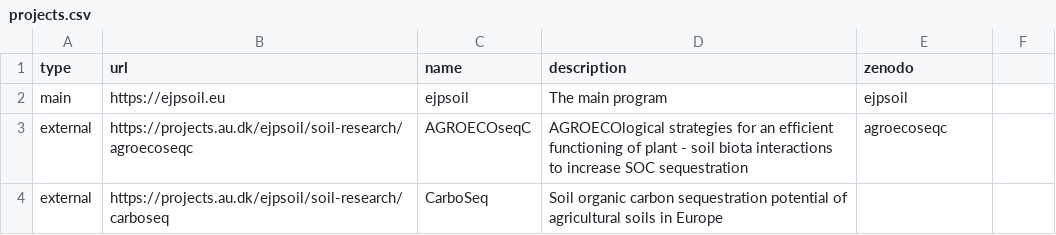
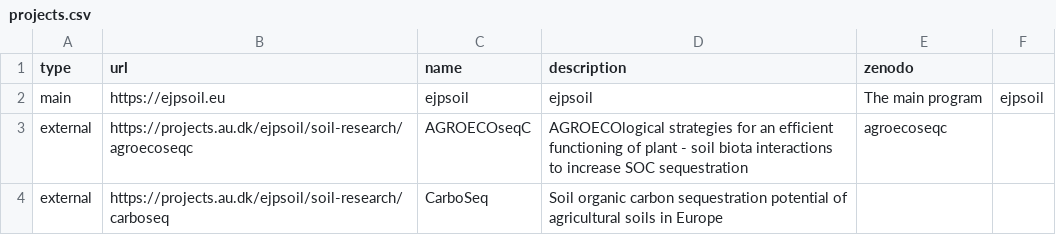
Before and after one commit to ejpsoil/ejpsoildatahub, a CSV file: datasets/research/EJP Research/subproject/projects.csv, drawn as a sheet; only a part is shown.

Commit message:
Update projects.csv

```diff
--- a/datasets/research/EJP Research/subproject/projects.csv
+++ b/datasets/research/EJP Research/subproject/projects.csv
@@ -1,3 +1,3 @@
 type,url,name,description,zenodo
-main,https://ejpsoil.eu,ejpsoil,The main program,ejpsoil
+main,https://ejpsoil.eu,ejpsoil,ejpsoil,The main program,ejpsoil
 external,https://projects.au.dk/ejpsoil/soil-research/agroecoseqc,AGROECOseqC,"AGROECOlogical strategies for an efficient functioning of plant - soil biota interactions to increase SOC sequestration",agroecoseqc,
```
